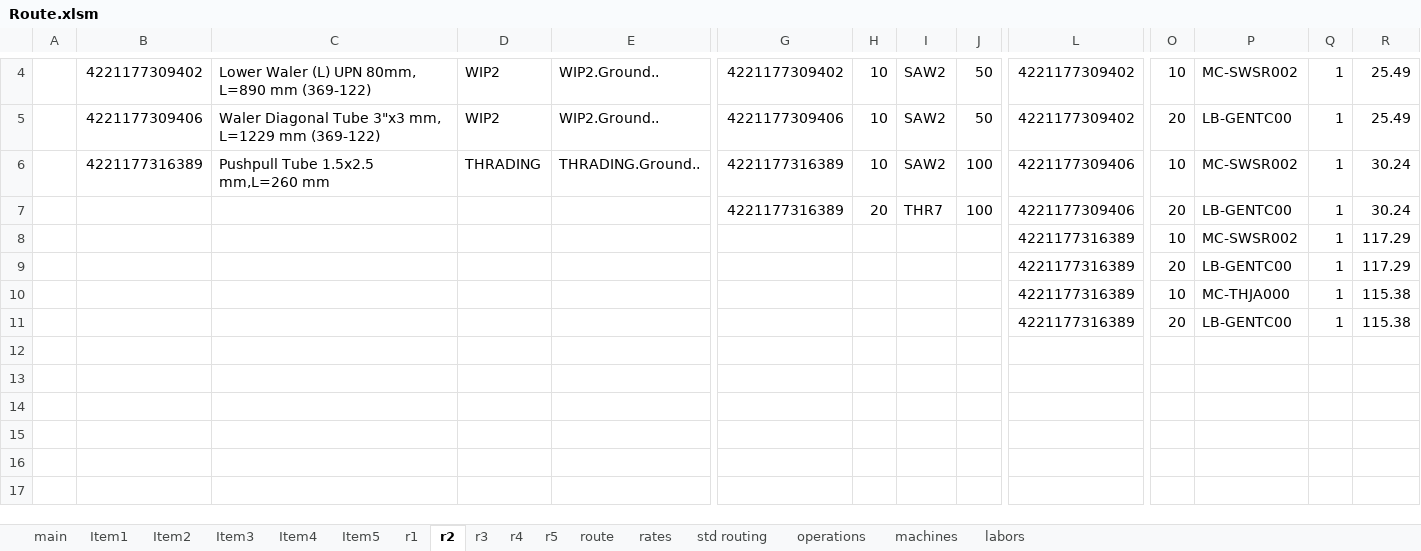
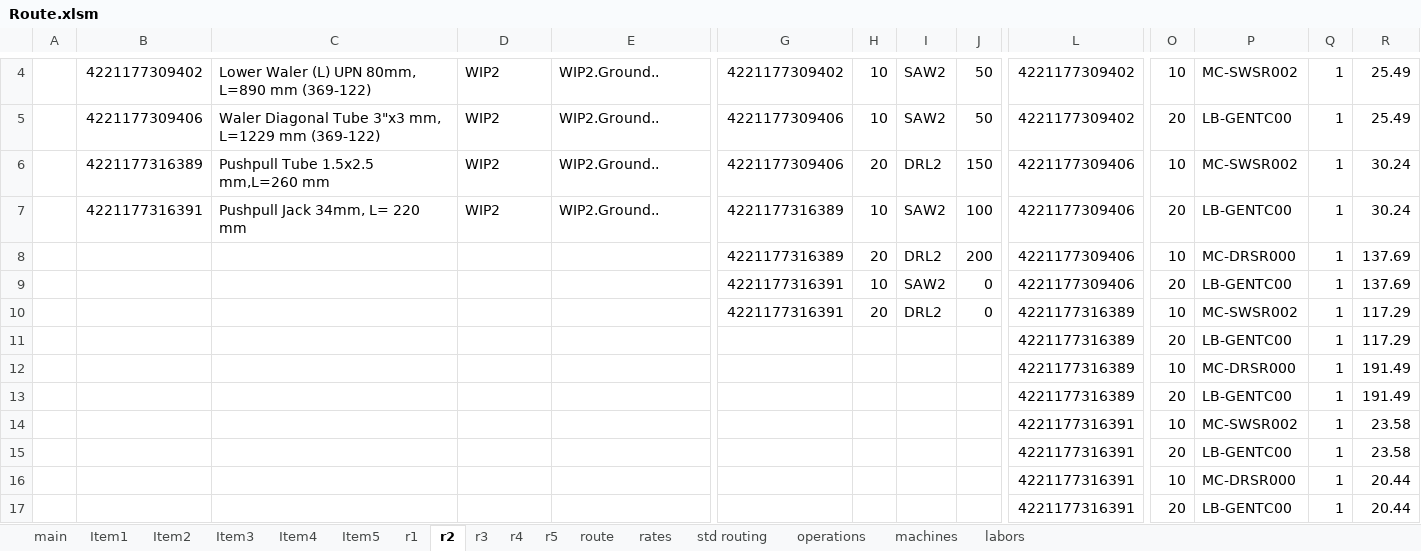
Before and after one commit to AbdallhOmarr/Routing-sheet-project, an Excel workbook: Route.xlsm, sheet r2, drawn as a sheet; only a part is shown, gaps mark what is left out; values as stored, in another font and other column widths than the file's, no borders; charts and pictures not drawn; addresses are those after the commit; rows hold the shown columns only; the diff names each change by its address in the sheet, - before the commit and + after, or states it on an @@ line.

```diff
--- a/Route.xlsm (sheet r2)
+++ b/Route.xlsm (sheet r2)
-D6: THRADING
+D6: WIP2
-E6: THRADING.Ground..
+E6: WIP2.Ground..
-G6: 4221177316389
+G6: 4221177309406
-H6: 10
+H6: 20
-I6: SAW2
+I6: DRL2
-J6: 100
+J6: 150
-B7: (empty)
+B7: 4221177316391
-C7: (empty)
+C7: Pushpull Jack 34mm, L= 220 mm
-D7: (empty)
+D7: WIP2
-E7: (empty)
+E7: WIP2.Ground..
-H7: 20
+H7: 10
-I7: THR7
+I7: SAW2
+row 8:  |  |  |  |  | 4221177316389 | 20 | DRL2 | 200 | 4221177309406 | 10 | MC-DRSR000 | 1 | 137.69
+row 9:  |  |  |  |  | 4221177316391 | 10 | SAW2 | 0 | 4221177309406 | 20 | LB-GENTC00 | 1 | 137.69
-G10: (empty)
+G10: 4221177316391
-H10: (empty)
+H10: 20
-I10: (empty)
+I10: DRL2
-J10: (empty)
+J10: 0
-P12: MC-THJA000
+P12: MC-DRSR000
-R12:R13: 115.38
+R12:R13: 191.49
+row 14:  |  |  |  |  |  |  |  |  | 4221177316391 | 10 | MC-SWSR002 | 1 | 23.58
+row 15:  |  |  |  |  |  |  |  |  | 4221177316391 | 20 | LB-GENTC00 | 1 | 23.58
+row 16:  |  |  |  |  |  |  |  |  | 4221177316391 | 10 | MC-DRSR000 | 1 | 20.44
+row 17:  |  |  |  |  |  |  |  |  | 4221177316391 | 20 | LB-GENTC00 | 1 | 20.44
```
Also changed, not shown: sheet rates, sheet Item2, hidden cells, 2 other files.
